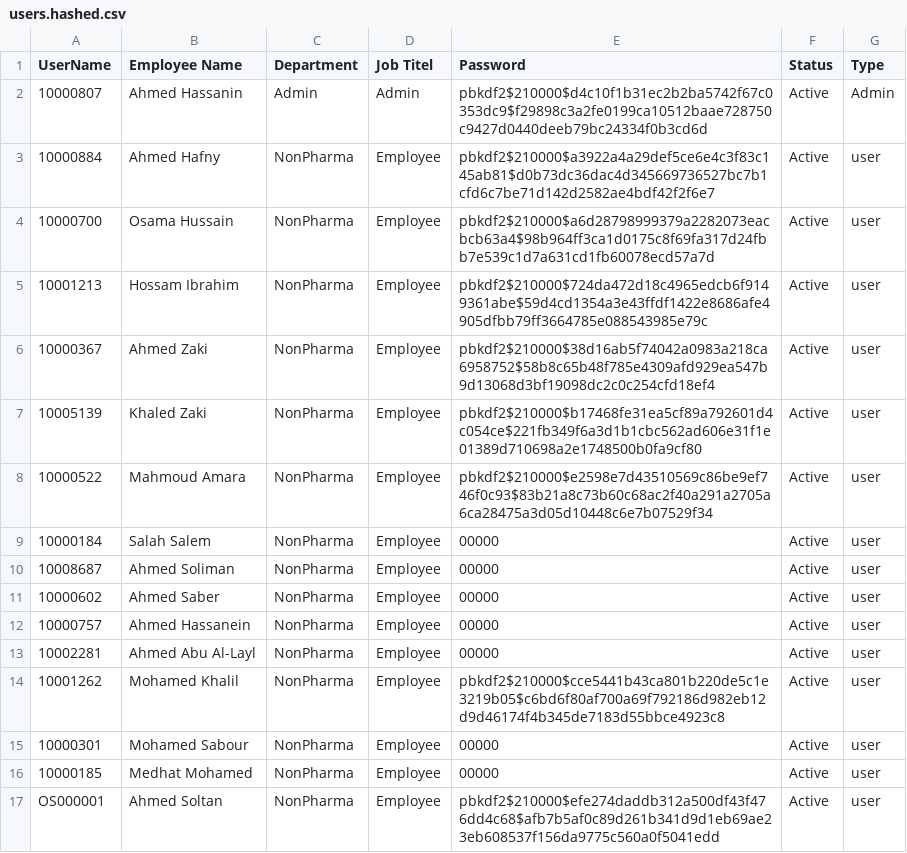
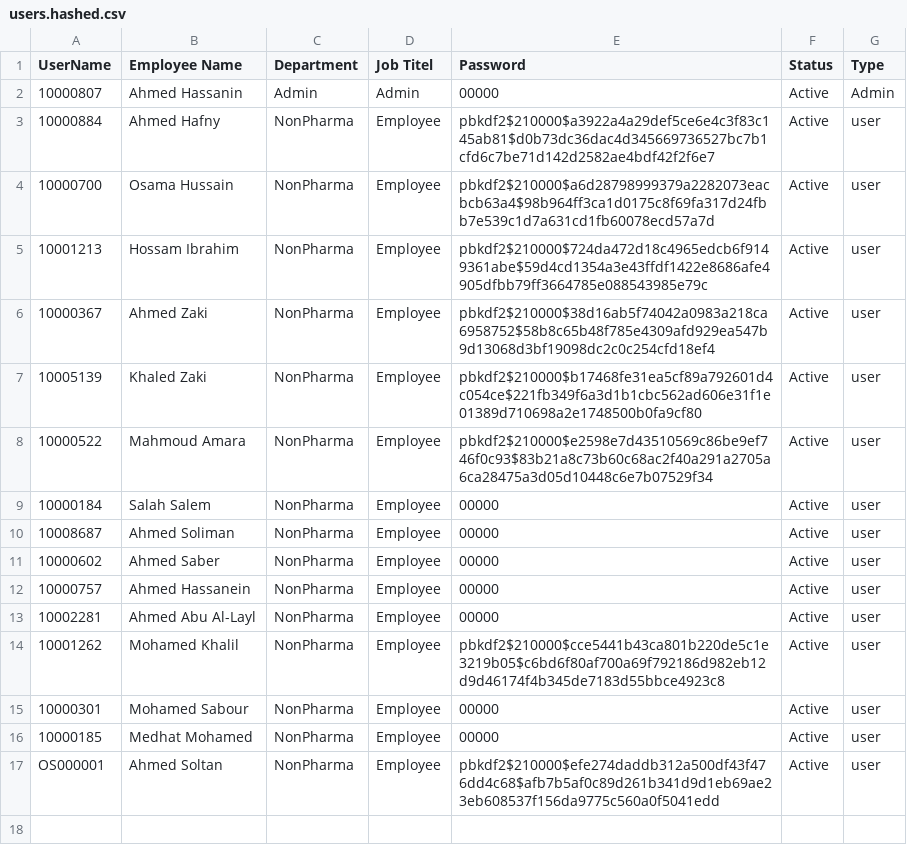
Before and after one commit to sysorapro/warehouse-scanner-Data, a CSV file: users.hashed.csv, drawn as a sheet.

Commit message:
Update users.hashed.csv

```diff
--- a/users.hashed.csv
+++ b/users.hashed.csv
@@ -1,3 +1,3 @@
 "UserName","Employee Name","Department","Job Titel","Password","Status","Type"
-"10000807","Ahmed Hassanin","Admin","Admin","pbkdf2$210000$d4c10f1b31ec2b2ba5742f67c0353dc9$f29898c3a2fe0199ca10512baae728750c9427d0440deeb79bc24334f0b3cd6d","Active","Admin"
+"10000807","Ahmed Hassanin","Admin","Admin","00000","Active","Admin"
 "10000884","Ahmed Hafny","NonPharma","Employee","pbkdf2$210000$a3922a4a29def5ce6e4c3f83c145ab81$d0b73dc36dac4d345669736527bc7b1cfd6c7be71d142d2582ae4bdf42f2f6e7","Active","user"
```
